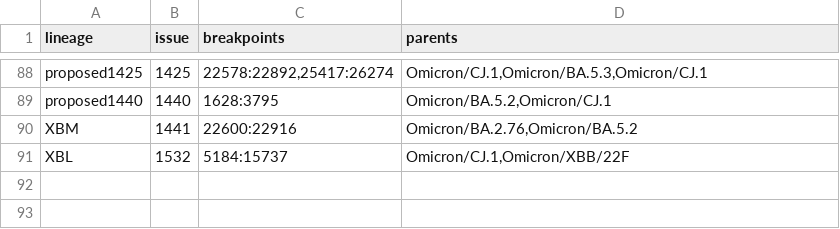
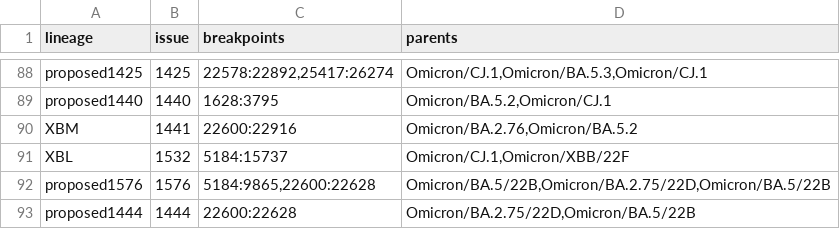
Before and after one commit to ktmeaton/ncov-recombinant, a TSV file: resources/breakpoints.tsv, drawn as a sheet; only a part is shown, gaps mark what is left out; the diff names each change by its address in the sheet, - before the commit and + after, or states it on an @@ line.

Commit message:
resources: add proposed1444 and proposed1576 to breakpoints

```diff
--- a/resources/breakpoints.tsv
+++ b/resources/breakpoints.tsv
+row 92: proposed1576 | 1576 | 5184:9865,22600:22628 | Omicron/BA.5/22B,Omicron/BA.2.75/22D,Omicron/BA.5/22B
+row 93: proposed1444 | 1444 | 22600:22628 | Omicron/BA.2.75/22D,Omicron/BA.5/22B
```
Also changed, not shown: 1 other file.
